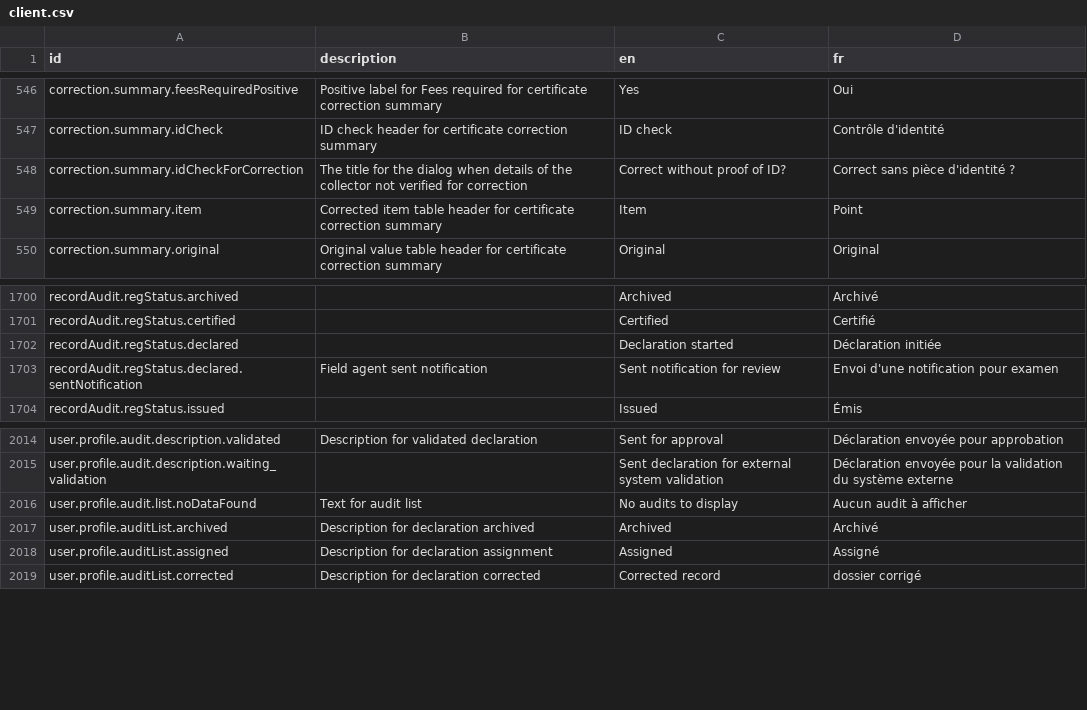
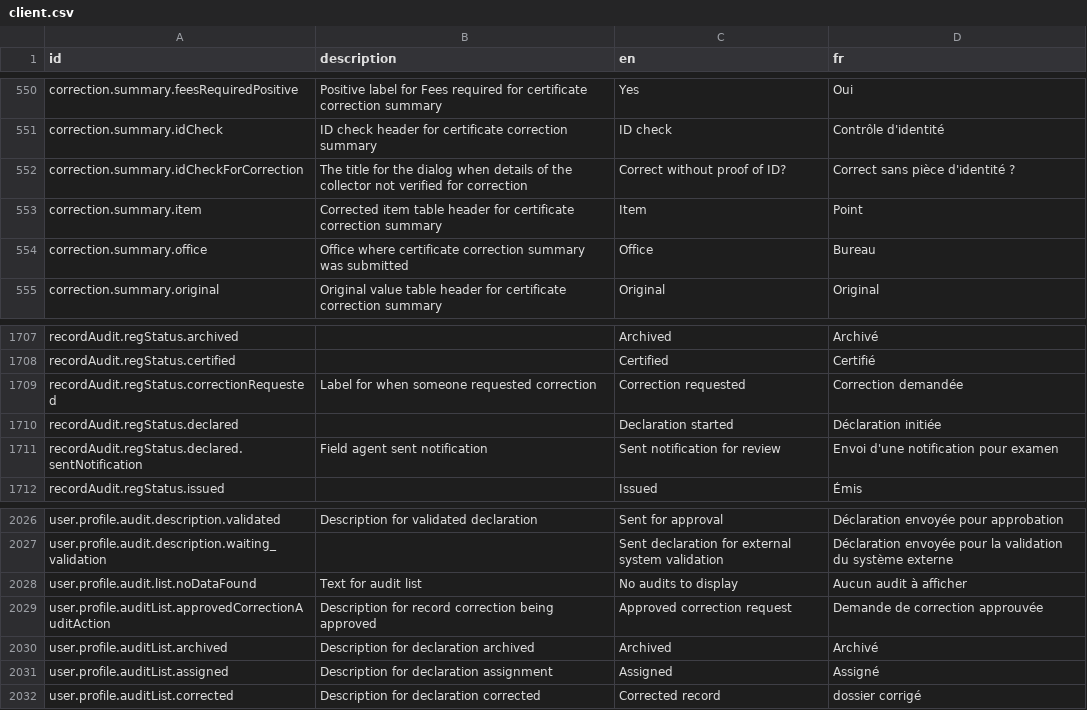
Before and after one commit to opencrvs/opencrvs-countryconfig, a CSV file: src/translations/client.csv, drawn as a sheet; only a part is shown, gaps mark what is left out; the diff covers the shown part only; the diff names each change by its address in the sheet, - before the commit and + after, or states it on an @@ line.

```diff
--- a/src/translations/client.csv
+++ b/src/translations/client.csv
+row 554: correction.summary.office | Office where certificate correction summary was submitted | Office | Bureau
+row 1709: recordAudit.regStatus.correctionRequested | Label for when someone requested correction | Correction requested | Correction demandée
+row 2029: user.profile.auditList.approvedCorrectionAuditAction | Description for record correction being approved | Approved correction request | Demande de correction approuvée
```
Also changed, not shown: 12 added rows elsewhere in this file.
